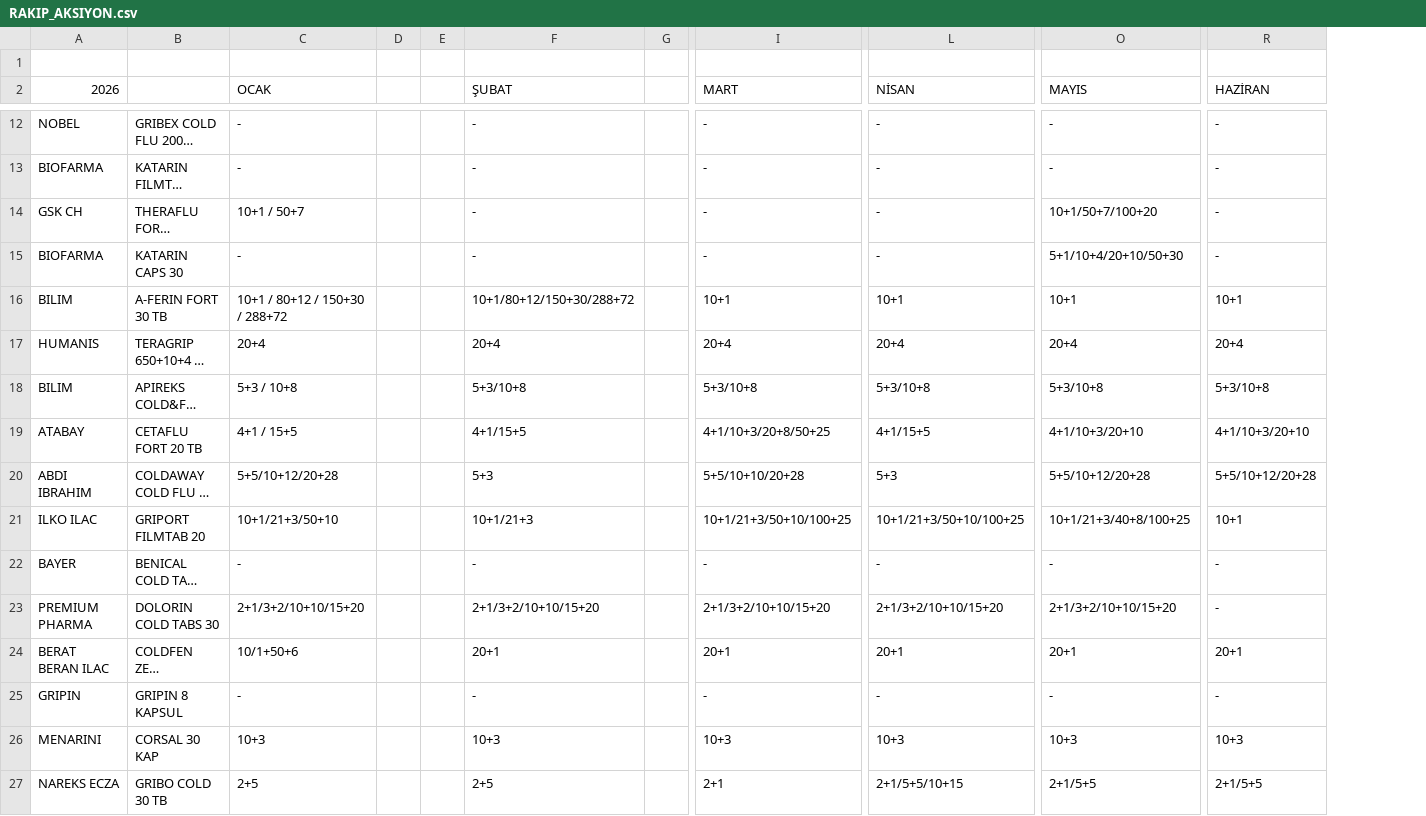
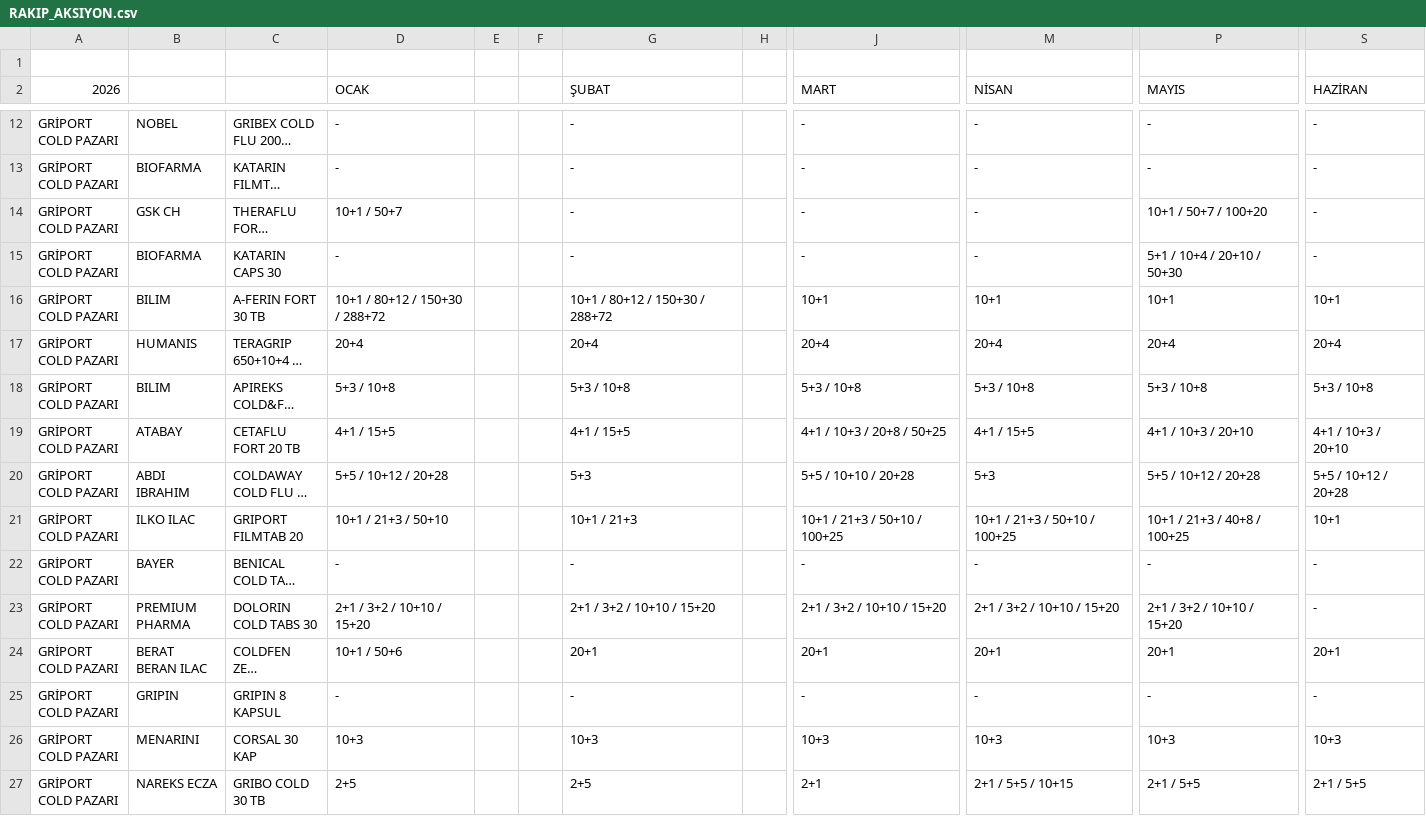
Before and after one commit to yilmazusta28/aslan.samsun.portal, a CSV file: RAKIP_AKSIYON.csv, drawn as a sheet; only a part is shown, gaps mark what is left out; long unchanged cells end in …; addresses are those after the commit; the diff covers the shown part only; the diff names each change by its address in the sheet, - before the commit and + after, or states it on an @@ line.

```diff
--- a/RAKIP_AKSIYON.csv
+++ b/RAKIP_AKSIYON.csv
+column A (2026), rows 12-27: all GRİPORT COLD PAZARI
-B2: 2026
+B2: (empty)
-P14 (MAYIS): 10+1/50+7/100+20
+P14 (MAYIS): 10+1 / 50+7 / 100+20
-P15 (MAYIS): 5+1/10+4/20+10/50+30
+P15 (MAYIS): 5+1 / 10+4 / 20+10 / 50+30
-G16 (ŞUBAT): 10+1/80+12/150+30/288+72
+G16 (ŞUBAT): 10+1 / 80+12 / 150+30 / 288+72
-G18 (ŞUBAT): 5+3/10+8
+G18 (ŞUBAT): 5+3 / 10+8
-J18 (MART): 5+3/10+8
+J18 (MART): 5+3 / 10+8
-M18 (NİSAN): 5+3/10+8
+M18 (NİSAN): 5+3 / 10+8
-P18 (MAYIS): 5+3/10+8
+P18 (MAYIS): 5+3 / 10+8
-S18 (HAZİRAN): 5+3/10+8
+S18 (HAZİRAN): 5+3 / 10+8
-G19 (ŞUBAT): 4+1/15+5
+G19 (ŞUBAT): 4+1 / 15+5
-J19 (MART): 4+1/10+3/20+8/50+25
+J19 (MART): 4+1 / 10+3 / 20+8 / 50+25
-M19 (NİSAN): 4+1/15+5
+M19 (NİSAN): 4+1 / 15+5
-P19 (MAYIS): 4+1/10+3/20+10
+P19 (MAYIS): 4+1 / 10+3 / 20+10
-S19 (HAZİRAN): 4+1/10+3/20+10
+S19 (HAZİRAN): 4+1 / 10+3 / 20+10
-D20 (OCAK): 5+5/10+12/20+28
+D20 (OCAK): 5+5 / 10+12 / 20+28
-J20 (MART): 5+5/10+10/20+28
+J20 (MART): 5+5 / 10+10 / 20+28
-P20 (MAYIS): 5+5/10+12/20+28
+P20 (MAYIS): 5+5 / 10+12 / 20+28
-S20 (HAZİRAN): 5+5/10+12/20+28
+S20 (HAZİRAN): 5+5 / 10+12 / 20+28
-D21 (OCAK): 10+1/21+3/50+10
+D21 (OCAK): 10+1 / 21+3 / 50+10
-G21 (ŞUBAT): 10+1/21+3
+G21 (ŞUBAT): 10+1 / 21+3
-J21 (MART): 10+1/21+3/50+10/100+25
+J21 (MART): 10+1 / 21+3 / 50+10 / 100+25
-M21 (NİSAN): 10+1/21+3/50+10/100+25
+M21 (NİSAN): 10+1 / 21+3 / 50+10 / 100+25
-P21 (MAYIS): 10+1/21+3/40+8/100+25
+P21 (MAYIS): 10+1 / 21+3 / 40+8 / 100+25
-D23 (OCAK): 2+1/3+2/10+10/15+20
+D23 (OCAK): 2+1 / 3+2 / 10+10 / 15+20
-G23 (ŞUBAT): 2+1/3+2/10+10/15+20
+G23 (ŞUBAT): 2+1 / 3+2 / 10+10 / 15+20
-J23 (MART): 2+1/3+2/10+10/15+20
+J23 (MART): 2+1 / 3+2 / 10+10 / 15+20
-M23 (NİSAN): 2+1/3+2/10+10/15+20
+M23 (NİSAN): 2+1 / 3+2 / 10+10 / 15+20
-P23 (MAYIS): 2+1/3+2/10+10/15+20
+P23 (MAYIS): 2+1 / 3+2 / 10+10 / 15+20
-D24 (OCAK): 10/1+50+6
+D24 (OCAK): 10+1 / 50+6
-M27 (NİSAN): 2+1/5+5/10+15
+M27 (NİSAN): 2+1 / 5+5 / 10+15
-P27 (MAYIS): 2+1/5+5
+P27 (MAYIS): 2+1 / 5+5
-S27 (HAZİRAN): 2+1/5+5
+S27 (HAZİRAN): 2+1 / 5+5
```
Also changed, not shown: 118 edited cells elsewhere in this file, 7 other files.
